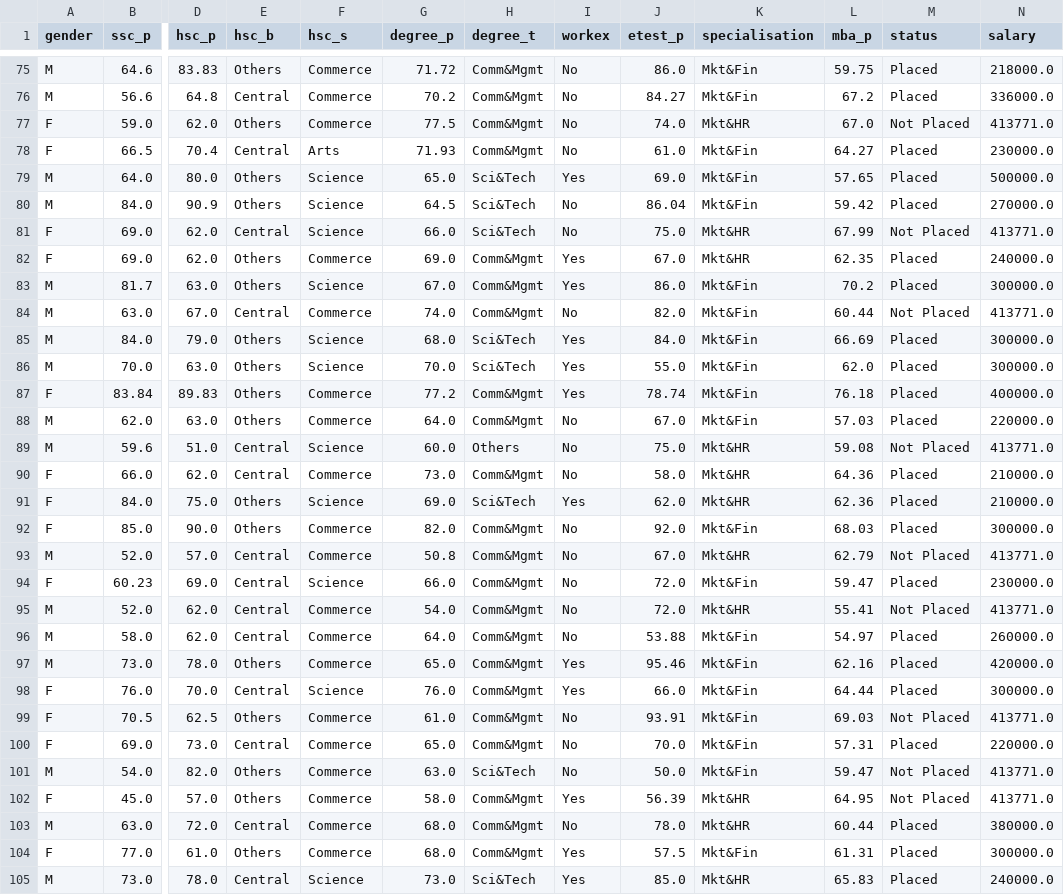
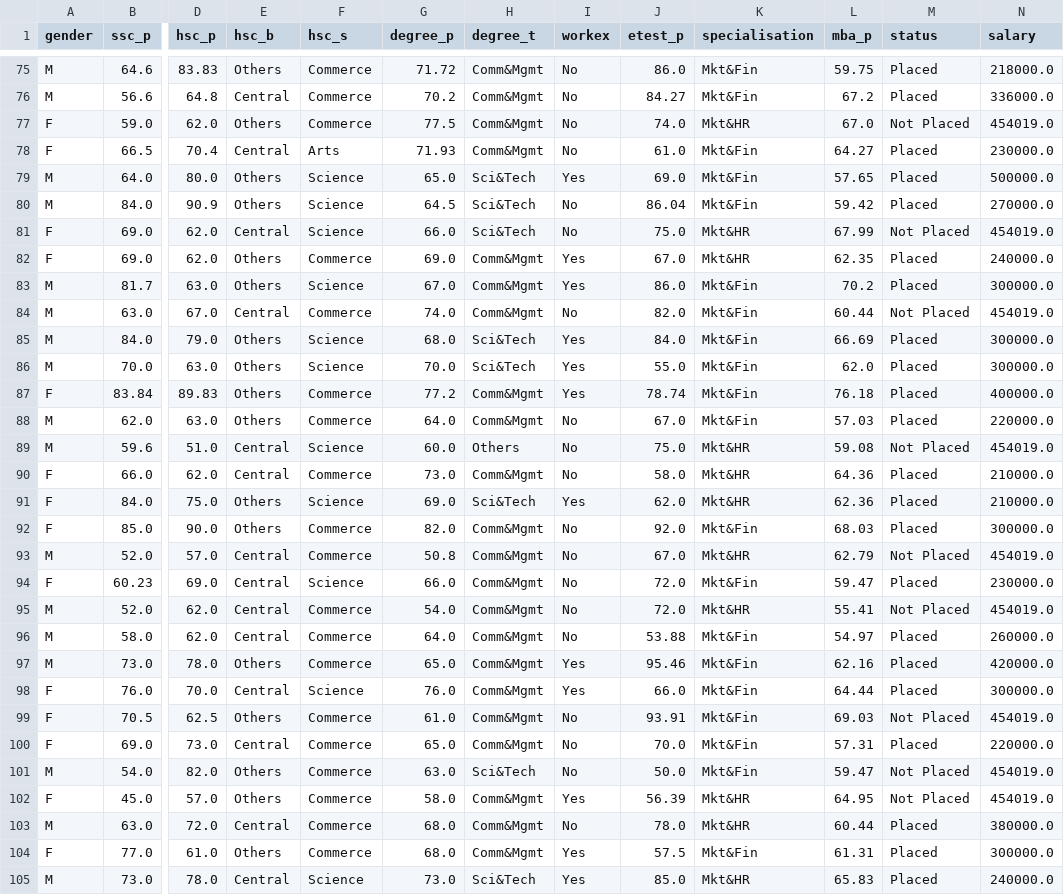
Before and after one commit to usmanjohn/alive, a CSV file: students.csv, drawn as a sheet; only a part is shown, gaps mark what is left out; the diff covers the shown part only; the diff names each change by its address in the sheet, - before the commit and + after, or states it on an @@ line.

```diff
--- a/students.csv
+++ b/students.csv
-N77 (salary): 413771.0
+N77 (salary): 454019.0
-N81 (salary): 413771.0
+N81 (salary): 454019.0
-N84 (salary): 413771.0
+N84 (salary): 454019.0
-N89 (salary): 413771.0
+N89 (salary): 454019.0
-N93 (salary): 413771.0
+N93 (salary): 454019.0
-N95 (salary): 413771.0
+N95 (salary): 454019.0
-N99 (salary): 413771.0
+N99 (salary): 454019.0
-N101:N102 (salary): 413771.0
+N101:N102 (salary): 454019.0
```
Also changed, not shown: 58 edited cells elsewhere in this file, 5 other files.
